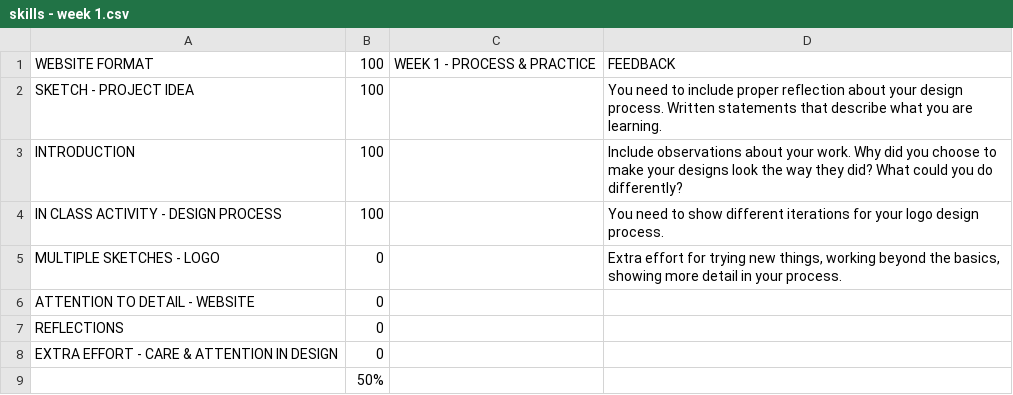
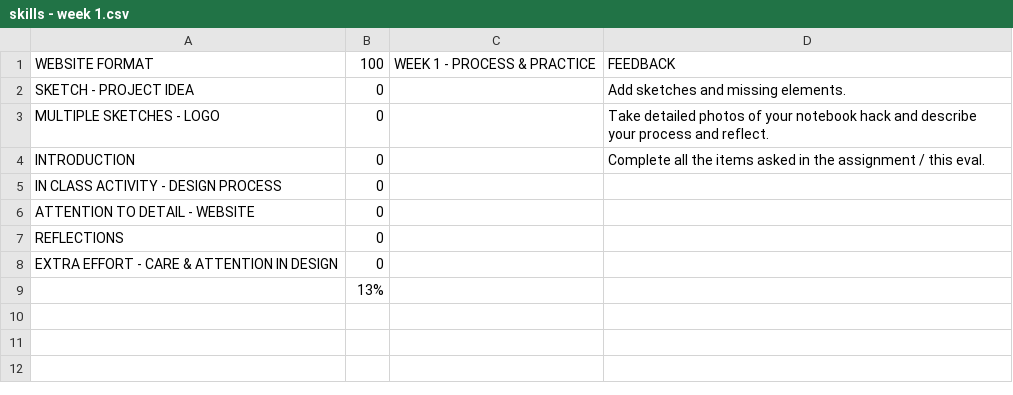
Before and after one commit to makercreator/learn, a CSV file: students/liam/week1/skills - week 1.csv, drawn as a sheet.

Commit message:
eval update

```diff
--- a/students/liam/week1/skills - week 1.csv
+++ b/students/liam/week1/skills - week 1.csv
@@ -1,6 +1,6 @@
 WEBSITE FORMAT,100,WEEK 1 - PROCESS & PRACTICE,FEEDBACK
-SKETCH - PROJECT IDEA,100,,You need to include proper reflection about your design process. Written statements that describe what you are learning.
-INTRODUCTION,100,,Include observations about your work. Why did you choose to make your designs look the way they did? What could you do differently?
-IN CLASS ACTIVITY - DESIGN PROCESS,100,,You need to show different iterations for your logo design process.
-MULTIPLE SKETCHES - LOGO,0,,"Extra effort for trying new things, working beyond the basics, showing more detail in your process."
+SKETCH - PROJECT IDEA,0,,Add sketches and missing elements.
+MULTIPLE SKETCHES - LOGO,0,,Take detailed photos of your notebook hack and describe your process and reflect.
+INTRODUCTION,0,,Complete all the items asked in the assignment / this eval.
+IN CLASS ACTIVITY - DESIGN PROCESS,0,,
 ATTENTION TO DETAIL - WEBSITE,0,,
@@ -8,2 +8,2 @@ REFLECTIONS,0,,
 EXTRA EFFORT - CARE & ATTENTION IN DESIGN,0,,
-,50%,,
+,13%,,
```
